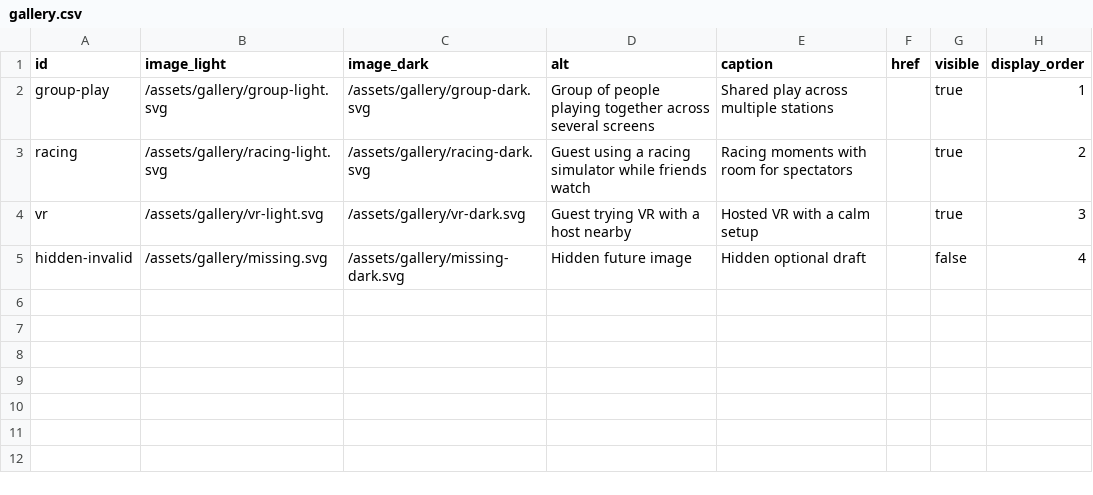
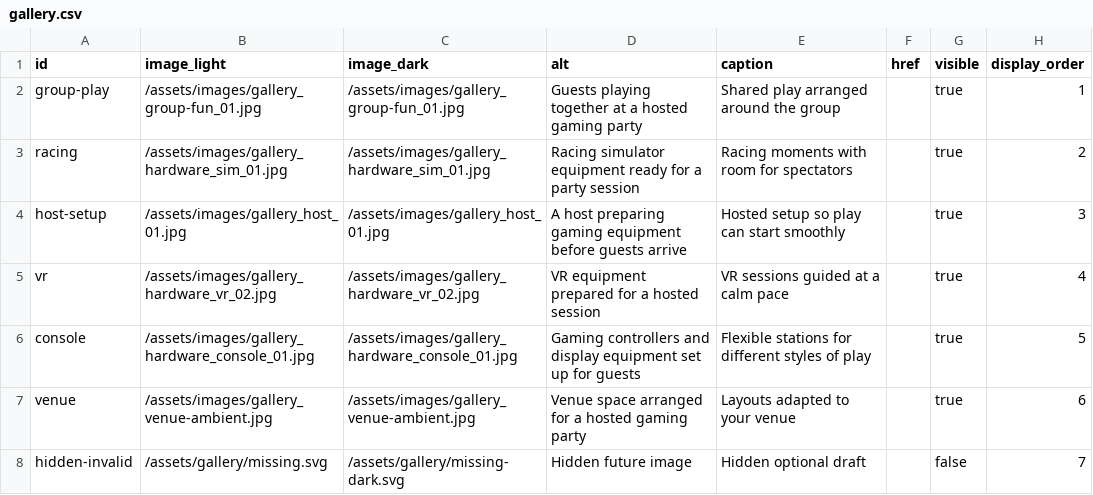
Before and after one commit to PartyLan/PartyLan-Website, a CSV file: content/gallery.csv, drawn as a sheet.

Commit message:
Homepage imagery integration without binary changes

```diff
--- a/content/gallery.csv
+++ b/content/gallery.csv
@@ -1,5 +1,8 @@
 id,image_light,image_dark,alt,caption,href,visible,display_order
-group-play,/assets/gallery/group-light.svg,/assets/gallery/group-dark.svg,Group of people playing together across several screens,Shared play across multiple stations,,true,1
-racing,/assets/gallery/racing-light.svg,/assets/gallery/racing-dark.svg,Guest using a racing simulator while friends watch,Racing moments with room for spectators,,true,2
-vr,/assets/gallery/vr-light.svg,/assets/gallery/vr-dark.svg,Guest trying VR with a host nearby,Hosted VR with a calm setup,,true,3
-hidden-invalid,/assets/gallery/missing.svg,/assets/gallery/missing-dark.svg,Hidden future image,Hidden optional draft,,false,4
+group-play,/assets/images/gallery_group-fun_01.jpg,/assets/images/gallery_group-fun_01.jpg,Guests playing together at a hosted gaming party,Shared play arranged around the group,,true,1
+racing,/assets/images/gallery_hardware_sim_01.jpg,/assets/images/gallery_hardware_sim_01.jpg,Racing simulator equipment ready for a party session,Racing moments with room for spectators,,true,2
+host-setup,/assets/images/gallery_host_01.jpg,/assets/images/gallery_host_01.jpg,A host preparing gaming equipment before guests arrive,Hosted setup so play can start smoothly,,true,3
+vr,/assets/images/gallery_hardware_vr_02.jpg,/assets/images/gallery_hardware_vr_02.jpg,VR equipment prepared for a hosted session,VR sessions guided at a calm pace,,true,4
+console,/assets/images/gallery_hardware_console_01.jpg,/assets/images/gallery_hardware_console_01.jpg,Gaming controllers and display equipment set up for guests,Flexible stations for different styles of play,,true,5
+venue,/assets/images/gallery_venue-ambient.jpg,/assets/images/gallery_venue-ambient.jpg,Venue space arranged for a hosted gaming party,Layouts adapted to your venue,,true,6
+hidden-invalid,/assets/gallery/missing.svg,/assets/gallery/missing-dark.svg,Hidden future image,Hidden optional draft,,false,7
```
Also changed, not shown: 7 other files.
